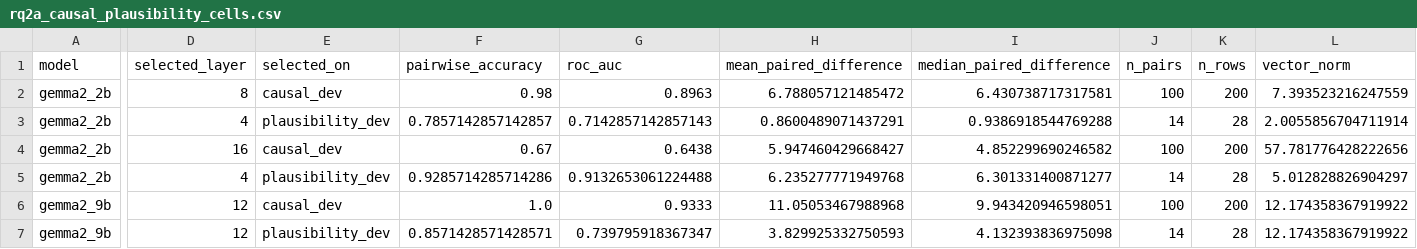
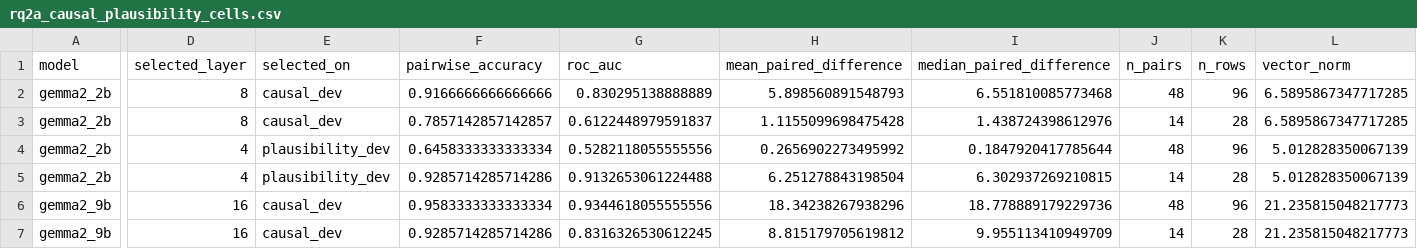
Before and after one commit to SusanWYS/Formatting-Instructions-For-NeurIPS-2026-2-, a CSV file: derived/rq2a_causal_plausibility_cells.csv, drawn as a sheet; only a part is shown, gaps mark what is left out; removed rows and columns are numbered as before the commit, all else as after; rows hold the shown columns only; the diff covers the shown part only; the diff names each change by its address in the sheet, - before the commit and + after, or states it on an @@ line.

```diff
--- a/derived/rq2a_causal_plausibility_cells.csv
+++ b/derived/rq2a_causal_plausibility_cells.csv
-F2 (pairwise_accuracy): 0.98
+F2 (pairwise_accuracy): 0.9166666666666666
-G2 (roc_auc): 0.8963
+G2 (roc_auc): 0.830295138888889
-H2 (mean_paired_difference): 6.788057121485472
+H2 (mean_paired_difference): 5.898560891548793
-I2 (median_paired_difference): 6.430738717317581
+I2 (median_paired_difference): 6.551810085773468
-J2 (n_pairs): 100
+J2 (n_pairs): 48
-K2 (n_rows): 200
+K2 (n_rows): 96
-L2 (vector_norm): 7.393523216247559
+L2 (vector_norm): 6.5895867347717285
-D3 (selected_layer): 4
+D3 (selected_layer): 8
-E3 (selected_on): plausibility_dev
+E3 (selected_on): causal_dev
-G3 (roc_auc): 0.7142857142857143
+G3 (roc_auc): 0.6122448979591837
-H3 (mean_paired_difference): 0.8600489071437291
+H3 (mean_paired_difference): 1.1155099698475428
-I3 (median_paired_difference): 0.9386918544769288
+I3 (median_paired_difference): 1.438724398612976
-L3 (vector_norm): 2.0055856704711914
+L3 (vector_norm): 6.5895867347717285
-row 4: gemma2_2b | 16 | causal_dev | 0.67 | 0.6438 | 5.947460429668427 | 4.852299690246582 | 100 | 200 | 57.781776428222656
+row 4: gemma2_2b | 4 | plausibility_dev | 0.6458333333333334 | 0.5282118055555556 | 0.2656902273495992 | 0.1847920417785644 | 48 | 96 | 5.012828350067139
-H5 (mean_paired_difference): 6.235277771949768
+H5 (mean_paired_difference): 6.251278843198504
-I5 (median_paired_difference): 6.301331400871277
+I5 (median_paired_difference): 6.302937269210815
-L5 (vector_norm): 5.012828826904297
+L5 (vector_norm): 5.012828350067139
-D6:D7 (selected_layer): 12
+D6:D7 (selected_layer): 16
-F6 (pairwise_accuracy): 1.0
+F6 (pairwise_accuracy): 0.9583333333333334
-G6 (roc_auc): 0.9333
+G6 (roc_auc): 0.9344618055555556
-H6 (mean_paired_difference): 11.05053467988968
+H6 (mean_paired_difference): 18.34238267938296
-I6 (median_paired_difference): 9.943420946598051
+I6 (median_paired_difference): 18.778889179229736
-J6 (n_pairs): 100
+J6 (n_pairs): 48
-K6 (n_rows): 200
+K6 (n_rows): 96
-L6:L7 (vector_norm): 12.174358367919922
+L6:L7 (vector_norm): 21.235815048217773
-E7 (selected_on): plausibility_dev
+E7 (selected_on): causal_dev
-F7 (pairwise_accuracy): 0.8571428571428571
+F7 (pairwise_accuracy): 0.9285714285714286
-G7 (roc_auc): 0.739795918367347
+G7 (roc_auc): 0.8316326530612245
-H7 (mean_paired_difference): 3.829925332750593
+H7 (mean_paired_difference): 8.815179705619812
-I7 (median_paired_difference): 4.132393836975098
+I7 (median_paired_difference): 9.955113410949709
```
Also changed, not shown: 1 added row, 1 removed row and 97 edited cells elsewhere in this file, derived/all_caa_cross_transfer_metrics.csv, derived/rq2a_causal_occasion_cells.csv, 5 other files.
